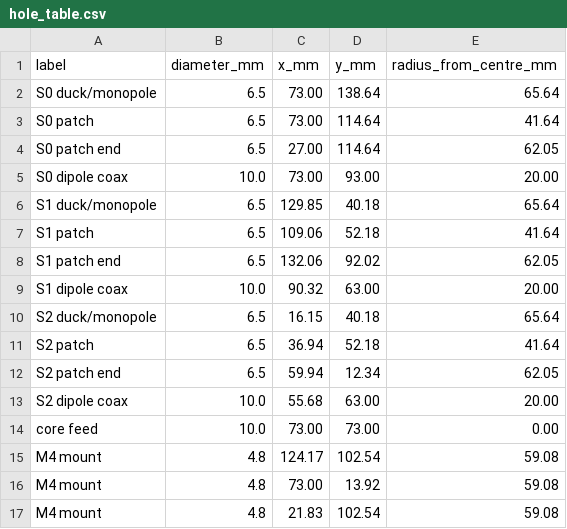
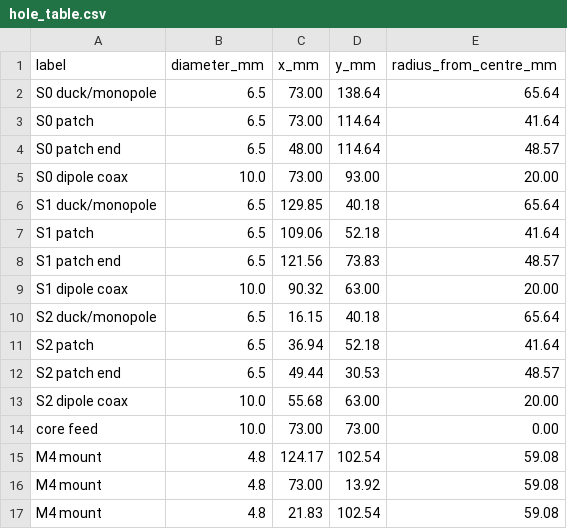
Before and after one commit to 100-Ton-Robot/ble-beacon-tracker, a CSV file: shield_deck/hole_table.csv, drawn as a sheet.

```diff
--- a/shield_deck/hole_table.csv
+++ b/shield_deck/hole_table.csv
@@ -3,3 +3,3 @@ S0 duck/monopole,6.5,73.00,138.64,65.64
 S0 patch,6.5,73.00,114.64,41.64
-S0 patch end,6.5,27.00,114.64,62.05
+S0 patch end,6.5,48.00,114.64,48.57
 S0 dipole coax,10.0,73.00,93.00,20.00
@@ -7,3 +7,3 @@ S1 duck/monopole,6.5,129.85,40.18,65.64
 S1 patch,6.5,109.06,52.18,41.64
-S1 patch end,6.5,132.06,92.02,62.05
+S1 patch end,6.5,121.56,73.83,48.57
 S1 dipole coax,10.0,90.32,63.00,20.00
@@ -11,3 +11,3 @@ S2 duck/monopole,6.5,16.15,40.18,65.64
 S2 patch,6.5,36.94,52.18,41.64
-S2 patch end,6.5,59.94,12.34,62.05
+S2 patch end,6.5,49.44,30.53,48.57
 S2 dipole coax,10.0,55.68,63.00,20.00
```
Also changed, not shown: 8 other files.
